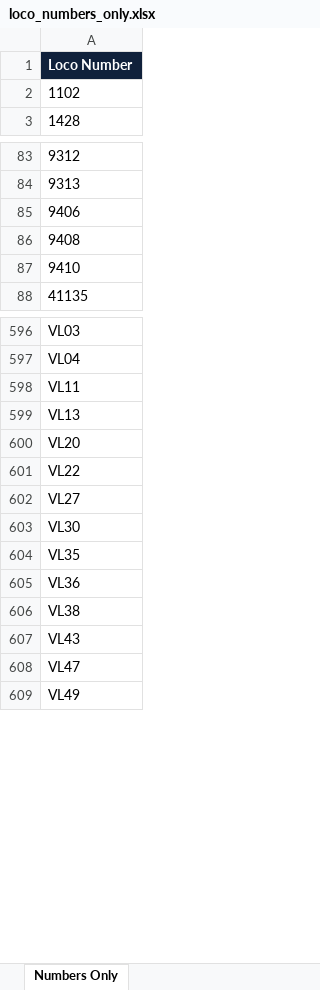
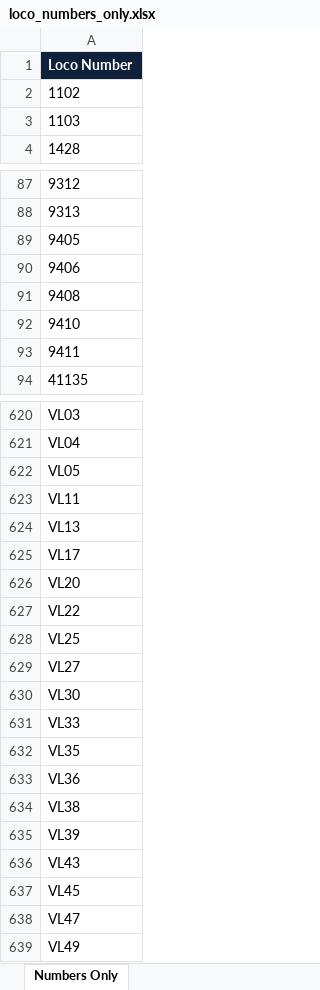
Before and after one commit to grahame21/railops-backend, an Excel workbook: static/downloads/loco_numbers_only.xlsx, sheet Numbers Only, drawn as a sheet; only a part is shown, gaps mark what is left out; values as stored, in another font and other column widths than the file's, no borders; the diff covers the shown part only; the diff names each change by its address in the sheet, - before the commit and + after, or states it on an @@ line.

```diff
--- a/static/downloads/loco_numbers_only.xlsx (sheet Numbers Only)
+++ b/static/downloads/loco_numbers_only.xlsx (sheet Numbers Only)
+row 3: 1103
+row 89: 9405
+row 93: 9411
+row 622: VL05
+row 625: VL17
+row 628: VL25
+row 631: VL33
+row 635: VL39
+row 637: VL45
```
Also changed, not shown: 32 added rows elsewhere in this sheet, static/downloads/loco_database.xlsx, 8 other files.
